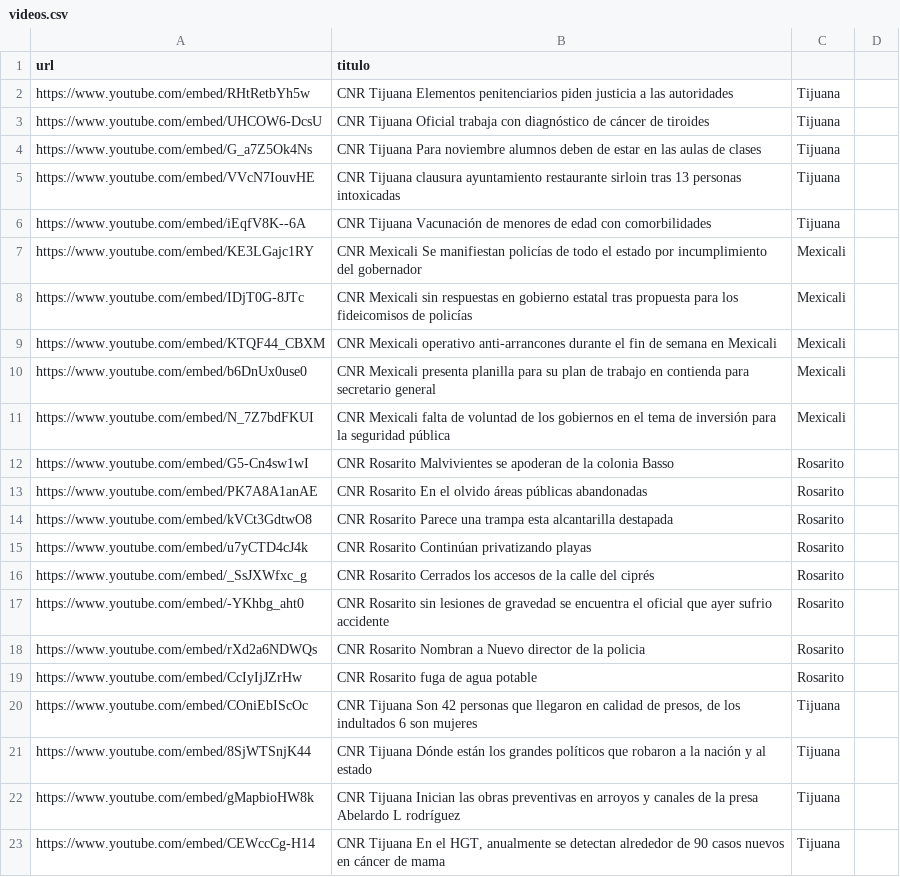
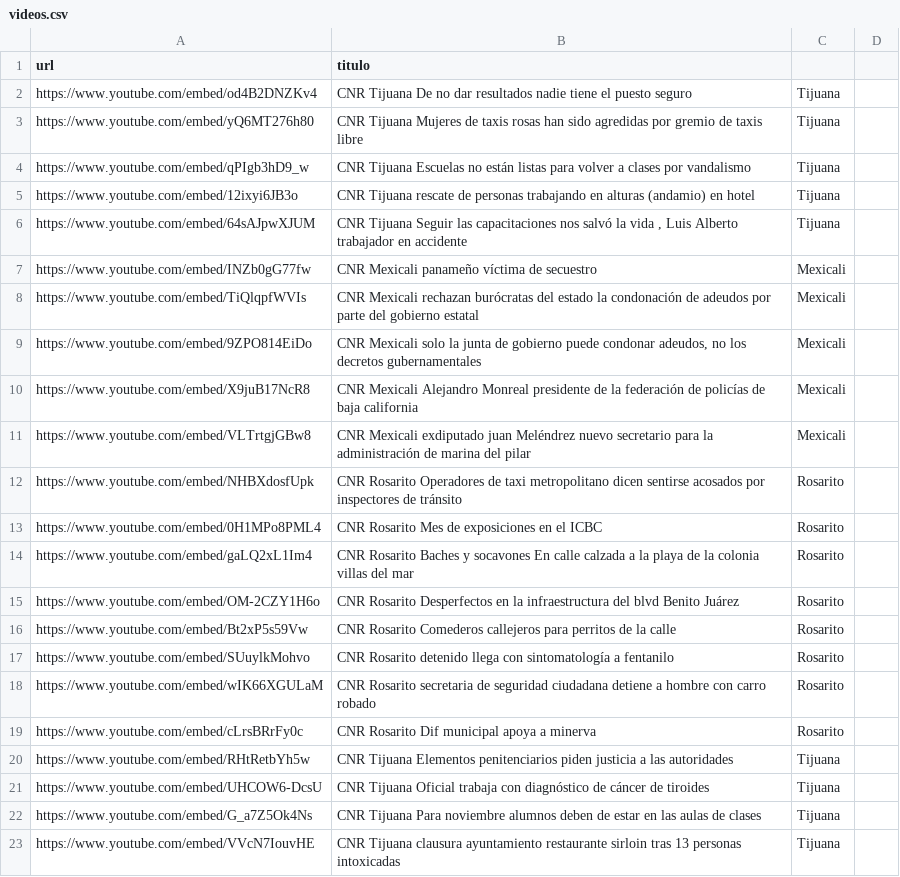
Before and after one commit to MauricioAlcala/cnr.tv, a CSV file: _data/videos.csv, drawn as a sheet; only a part is shown; the shorter side is filled out with more unchanged rows.

Commit message:
NOTAS OCTUBRE 12

```diff
--- a/_data/videos.csv
+++ b/_data/videos.csv
@@ -1,2 +1,20 @@
 url,titulo
+https://www.youtube.com/embed/od4B2DNZKv4,"CNR Tijuana De no dar resultados nadie tiene el puesto seguro",Tijuana
+https://www.youtube.com/embed/yQ6MT276h80,"CNR Tijuana Mujeres de taxis rosas han sido agredidas por gremio de taxis libre",Tijuana
+https://www.youtube.com/embed/qPIgb3hD9_w,"CNR Tijuana Escuelas no están listas para volver a clases por vandalismo",Tijuana
+https://www.youtube.com/embed/12ixyi6JB3o,"CNR Tijuana rescate de personas trabajando en alturas (andamio) en hotel",Tijuana
+https://www.youtube.com/embed/64sAJpwXJUM,"CNR Tijuana Seguir las capacitaciones nos salvó la vida , Luis Alberto trabajador en accidente",Tijuana
+https://www.youtube.com/embed/INZb0gG77fw,"CNR Mexicali panameño víctima de secuestro",Mexicali
+https://www.youtube.com/embed/TiQlqpfWVIs,"CNR Mexicali rechazan burócratas del estado la condonación de adeudos por parte del gobierno estatal",Mexicali
+https://www.youtube.com/embed/9ZPO814EiDo,"CNR Mexicali solo la junta de gobierno puede condonar adeudos, no los decretos gubernamentales",Mexicali
+https://www.youtube.com/embed/X9juB17NcR8,"CNR Mexicali Alejandro Monreal presidente de la federación de policías de baja california",Mexicali
+https://www.youtube.com/embed/VLTrtgjGBw8,"CNR Mexicali exdiputado juan Meléndrez nuevo secretario para la administración de marina del pilar",Mexicali
+https://www.youtube.com/embed/NHBXdosfUpk,"CNR Rosarito Operadores de taxi metropolitano dicen sentirse acosados por inspectores de tránsito",Rosarito
+https://www.youtube.com/embed/0H1MPo8PML4,"CNR Rosarito Mes de exposiciones en el ICBC",Rosarito
+https://www.youtube.com/embed/gaLQ2xL1Im4,"CNR Rosarito Baches y socavones En calle calzada a la playa de la colonia villas del mar",Rosarito
+https://www.youtube.com/embed/OM-2CZY1H6o,"CNR Rosarito Desperfectos en la infraestructura del blvd Benito Juárez",Rosarito
+https://www.youtube.com/embed/Bt2xP5s59Vw,"CNR Rosarito Comederos callejeros para perritos de la calle",Rosarito
+https://www.youtube.com/embed/SUuylkMohvo,"CNR Rosarito detenido llega con sintomatología a fentanilo",Rosarito
+https://www.youtube.com/embed/wIK66XGULaM,"CNR Rosarito secretaria de seguridad ciudadana detiene a hombre con carro robado",Rosarito
+https://www.youtube.com/embed/cLrsBRrFy0c,"CNR Rosarito Dif municipal apoya a minerva",Rosarito
 https://www.youtube.com/embed/RHtRetbYh5w,"CNR Tijuana Elementos penitenciarios piden justicia a las autoridades",Tijuana
```
